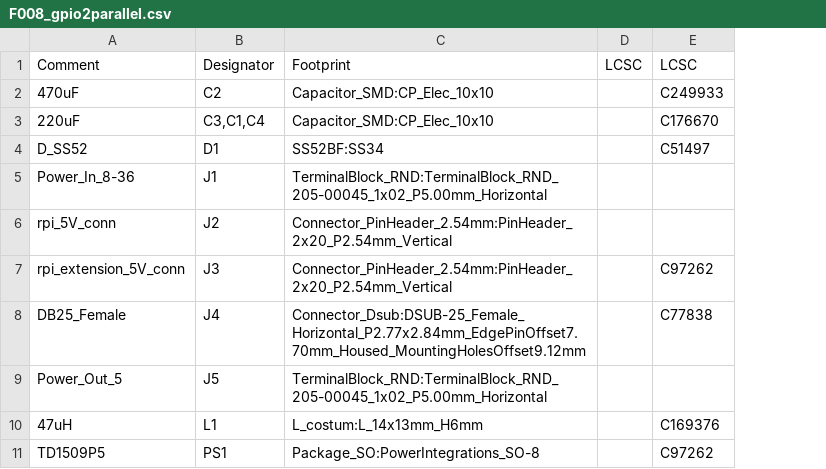
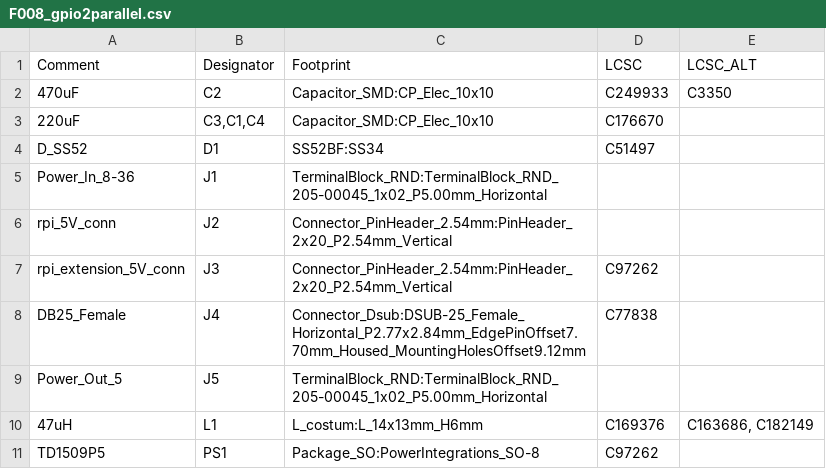
Before and after one commit to ChrisWag91/PI-LCNC, a CSV file: BOM/F008_gpio2parallel.csv, drawn as a sheet; removed rows and columns are numbered as before the commit, all else as after; the diff names each change by its address in the sheet, - before the commit and + after, or states it on an @@ line.

```diff
--- a/BOM/F008_gpio2parallel.csv
+++ b/BOM/F008_gpio2parallel.csv
-column D (LCSC), empty
+column E (LCSC_ALT), rows 2-10: C3350 |  |  |  |  |  |  |  | C163686, C182149
```
Also changed, not shown: PCB/Pick_and_Place/F008_gpio2parallel-top-pos.csv, 9 other files.
